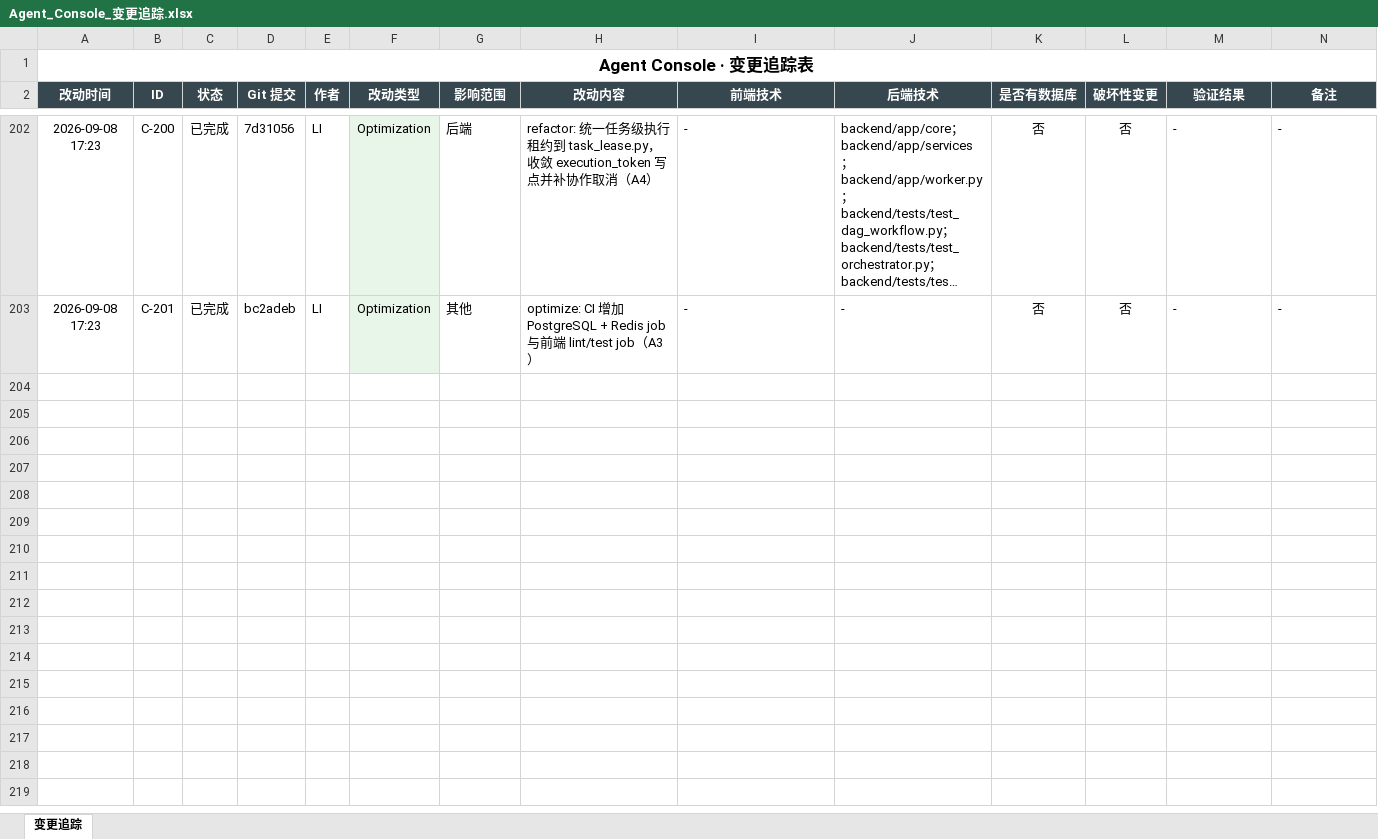
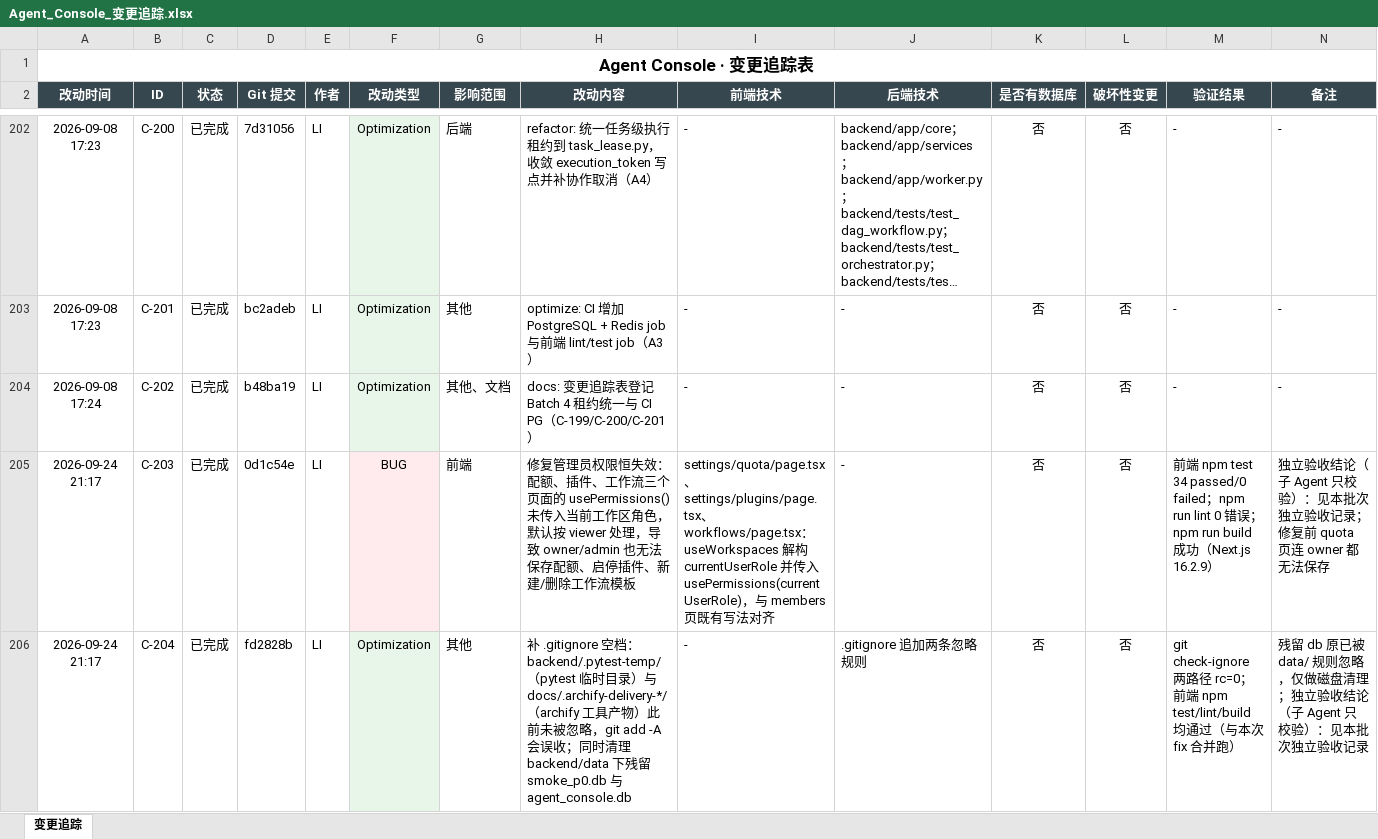
Before and after one commit to liwe123/Agent-Togterher, an Excel workbook: docs/Agent_Console_变更追踪.xlsx, sheet 变更追踪, drawn as a sheet; only a part is shown, gaps mark what is left out; long unchanged cells end in …; values as stored, in another font and other column widths than the file's, no borders; the diff names each change by its address in the sheet, - before the commit and + after, or states it on an @@ line.

Commit message:
docs: 变更追踪表登记本批权限修复与 .gitignore 优化并重生成（C-202/C-203/C-204）

```diff
--- a/docs/Agent_Console_变更追踪.xlsx (sheet 变更追踪)
+++ b/docs/Agent_Console_变更追踪.xlsx (sheet 变更追踪)
+row 204: 2026-09-08 17:24 | C-202 | 已完成 | b48ba19 | LI | Optimization | 其他、文档 | docs: 变更追踪表登记 Batch 4 租约统一与 CI PG（C-199/C-200/C-201） | - | - | 否 | 否 | - | -
+row 205: 2026-09-24 21:17 | C-203 | 已完成 | 0d1c54e | LI | BUG | 前端 | 修复管理员权限恒失效：配额、插件、工作流三个页面的 usePermissions() 未传入当前工作区角色，默认按 viewer 处理，导致 owner/admin 也无法保存配额、启停插件、新建/删除工作流模板 | settings/quota/page.tsx、settings/plugins/page.tsx、workflows/page.tsx：useWorkspaces 解构 currentUserRole 并传入 usePermissions(currentUserRole)，与 members 页既有写法对齐 | - | 否 | 否 | 前端 npm test 34 passed/0 failed；npm run lint 0 错误；npm run build 成功（Next.js 16.2.9） | 独立验收结论（子 Agent 只校验）：见本批次独立验收记录；修复前 quota 页连 owner 都无法保存
+row 206: 2026-09-24 21:17 | C-204 | 已完成 | fd2828b | LI | Optimization | 其他 | 补 .gitignore 空档：backend/.pytest-temp/（pytest 临时目录）与 docs/.archify-delivery-*/（archify 工具产物）此前未被忽略，git add -A 会误收；同时清理 backend/data 下残留 smoke_p0.db 与 agent_console.db | - | .gitignore 追加两条忽略规则 | 否 | 否 | git check-ignore 两路径 rc=0；前端 npm test/lint/build 均通过（与本次 fix 合并跑） | 残留 db 原已被 data/ 规则忽略，仅做磁盘清理；独立验收结论（子 Agent 只校验）：见本批次独立验收记录
```
Also changed, not shown: 3 other files.
